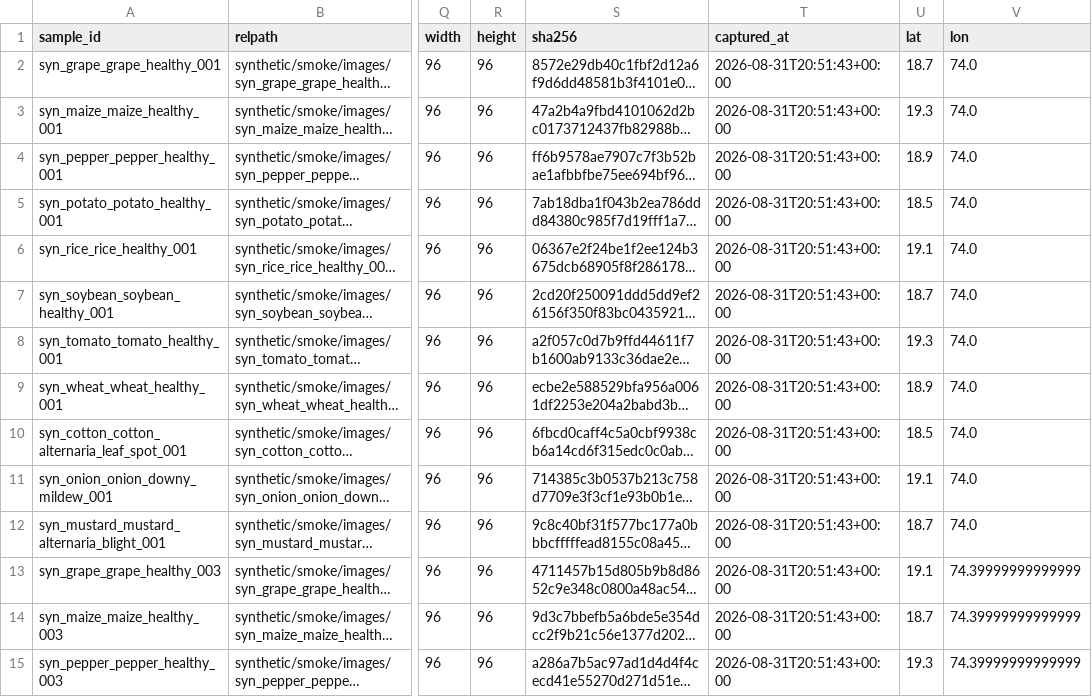
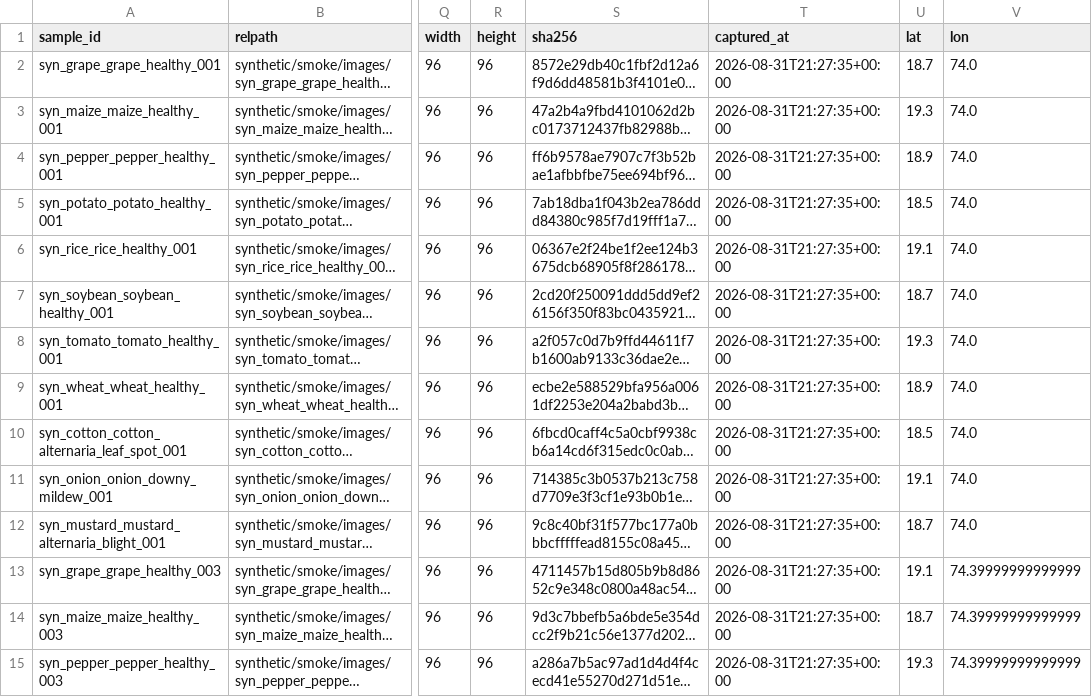
Before and after one commit to Vynex-Labs/CROP-AI, a CSV file: data/manifests/images_v0.1.0-test.csv, drawn as a sheet; only a part is shown, gaps mark what is left out; long unchanged cells end in …; the diff covers the shown part only; the diff names each change by its address in the sheet, - before the commit and + after, or states it on an @@ line.

```diff
--- a/data/manifests/images_v0.1.0-test.csv
+++ b/data/manifests/images_v0.1.0-test.csv
-T2:T15 (captured_at): 2026-08-31T20:51:43+00:00
+T2:T15 (captured_at): 2026-08-31T21:27:35+00:00
```
Also changed, not shown: 74 edited cells elsewhere in this file, data/manifests/images_v0.1.0-test2.csv, 35 other files.
